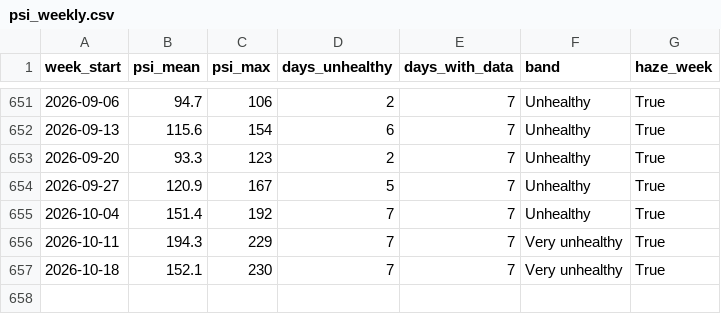
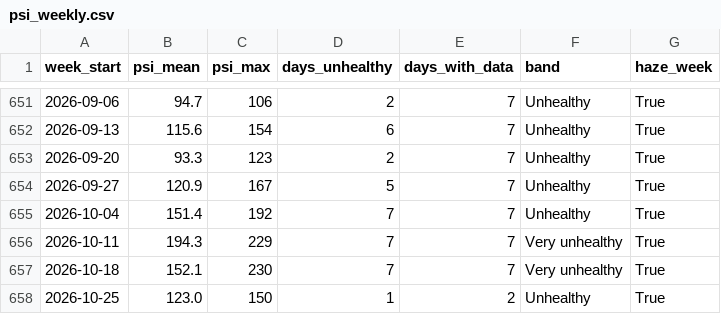
Before and after one commit to laujuehua/sg-epi-radar, a CSV file: data/processed/psi_weekly.csv, drawn as a sheet; only a part is shown, gaps mark what is left out.

```diff
--- a/data/processed/psi_weekly.csv
+++ b/data/processed/psi_weekly.csv
@@ -657 +657,2 @@ week_start,psi_mean,psi_max,days_unhealthy,days_with_data,band,haze_week
 2026-10-18,152.1,230,7,7,Very unhealthy,True
+2026-10-25,123.0,150,1,2,Unhealthy,True
```
Also changed, not shown: data/extra/processed/flunet_southeast_asia_weekly.csv, data/extra/processed/flunet_weekly_by_source.csv, 9 other files.
